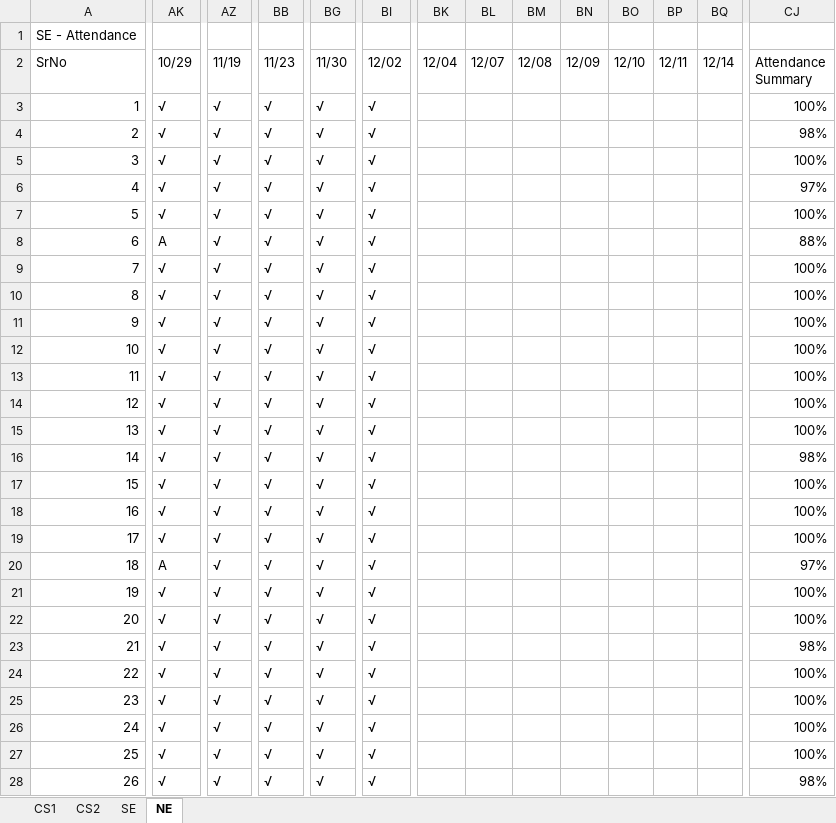
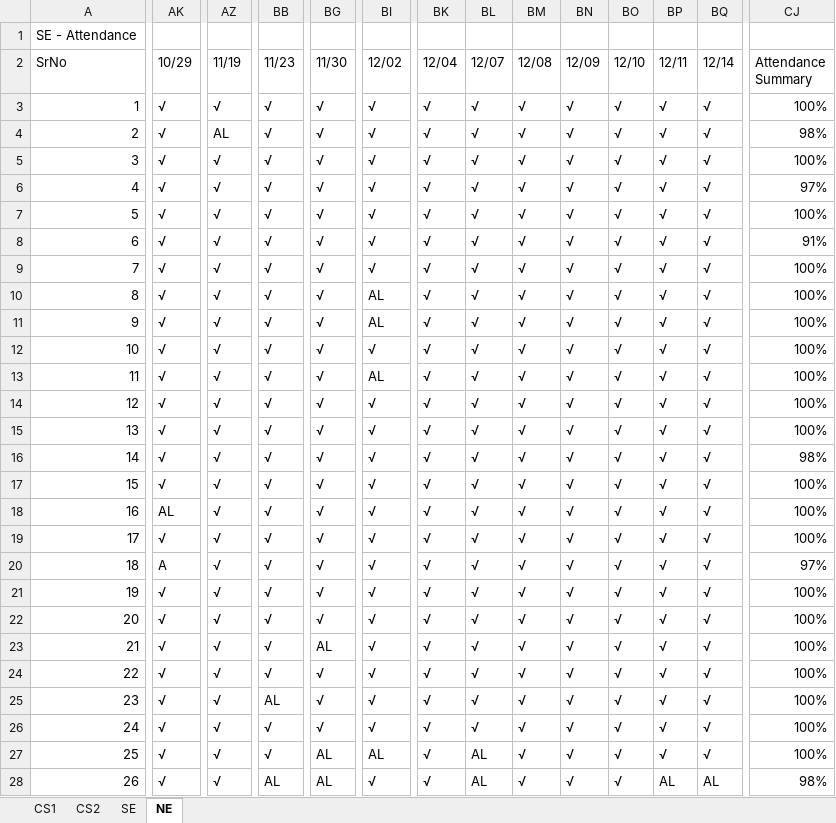
Before and after one commit to niit-nxu/Sept-2020---Jan-2021, an Excel workbook: Grade 2018/Attendance/Attendance_Yinchuan_2018.xlsx, sheet NE, drawn as a sheet; only a part is shown, gaps mark what is left out; values as stored, in another font and other column widths than the file's, no cell formats; conditional formats not drawn; the diff covers the shown part only; the diff names each change by its address in the sheet, - before the commit and + after, or states it on an @@ line.

Commit message:
zhouqi-NE/SE考勤

```diff
--- a/Grade 2018/Attendance/Attendance_Yinchuan_2018.xlsx (sheet NE)
+++ b/Grade 2018/Attendance/Attendance_Yinchuan_2018.xlsx (sheet NE)
-BK3:BK28 (12/04): (empty)
+BK3:BK28 (12/04): √
-BL3:BL26 (12/07): (empty)
+BL3:BL26 (12/07): √
-BM3:BM28 (12/08): (empty)
+BM3:BM28 (12/08): √
-BN3:BN28 (12/09): (empty)
+BN3:BN28 (12/09): √
-BO3:BO28 (12/10): (empty)
+BO3:BO28 (12/10): √
-BP3:BP27 (12/11): (empty)
+BP3:BP27 (12/11): √
-BQ3:BQ27 (12/14): (empty)
+BQ3:BQ27 (12/14): √
-AZ4 (11/19): √
+AZ4 (11/19): AL
-AK8 (10/29): A
+AK8 (10/29): √
-CJ8 (Attendance Summary): 88%
+CJ8 (Attendance Summary): 91%
-BI10:BI11 (12/02): √
+BI10:BI11 (12/02): AL
-BI13 (12/02): √
+BI13 (12/02): AL
-AK18 (10/29): √
+AK18 (10/29): AL
-BG23 (11/30): √
+BG23 (11/30): AL
-CJ23 (Attendance Summary): 98%
+CJ23 (Attendance Summary): 100%
-BB25 (11/23): √
+BB25 (11/23): AL
-BG27:BG28 (11/30): √
+BG27:BG28 (11/30): AL
-BI27 (12/02): √
+BI27 (12/02): AL
-BL27:BL28 (12/07): (empty)
+BL27:BL28 (12/07): AL
-BB28 (11/23): √
+BB28 (11/23): AL
-BP28 (12/11): (empty)
+BP28 (12/11): AL
-BQ28 (12/14): (empty)
+BQ28 (12/14): AL
```
Also changed, not shown: 221 edited cells elsewhere in this sheet, sheet SE, cell formats.
